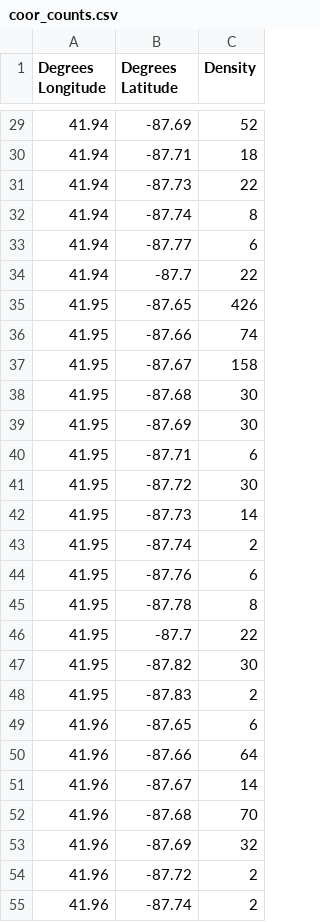
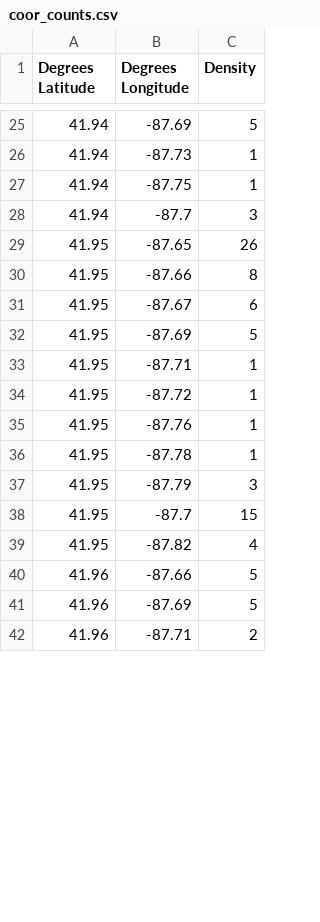
Before and after one commit to fscivittaro42/CS123-Project, a CSV file: generate_squares/coor_counts.csv, drawn as a sheet; only a part is shown, gaps mark what is left out; the diff covers the shown part only.

```diff
--- a/generate_squares/coor_counts.csv
+++ b/generate_squares/coor_counts.csv
@@ -1 +1 @@
-Degrees Longitude,Degrees Latitude,Density
+Degrees Latitude,Degrees Longitude,Density
@@ -29,27 +25,18 @@ Degrees Longitude,Degrees Latitude,Density
-41.94,-87.69,52
-41.94,-87.71,18
-41.94,-87.73,22
-41.94,-87.74,8
-41.94,-87.77,6
-41.94,-87.7,22
-41.95,-87.65,426
-41.95,-87.66,74
-41.95,-87.67,158
-41.95,-87.68,30
-41.95,-87.69,30
-41.95,-87.71,6
-41.95,-87.72,30
-41.95,-87.73,14
-41.95,-87.74,2
-41.95,-87.76,6
-41.95,-87.78,8
-41.95,-87.7,22
-41.95,-87.82,30
-41.95,-87.83,2
-41.96,-87.65,6
-41.96,-87.66,64
-41.96,-87.67,14
-41.96,-87.68,70
-41.96,-87.69,32
-41.96,-87.72,2
-41.96,-87.74,2
+41.94,-87.69,5
+41.94,-87.73,1
+41.94,-87.75,1
+41.94,-87.7,3
+41.95,-87.65,26
+41.95,-87.66,8
+41.95,-87.67,6
+41.95,-87.69,5
+41.95,-87.71,1
+41.95,-87.72,1
+41.95,-87.76,1
+41.95,-87.78,1
+41.95,-87.79,3
+41.95,-87.7,15
+41.95,-87.82,4
+41.96,-87.66,5
+41.96,-87.69,5
+41.96,-87.71,2
```
Also changed, not shown: 2 added rows, 12 removed rows and 46 edited cells elsewhere in this file.
